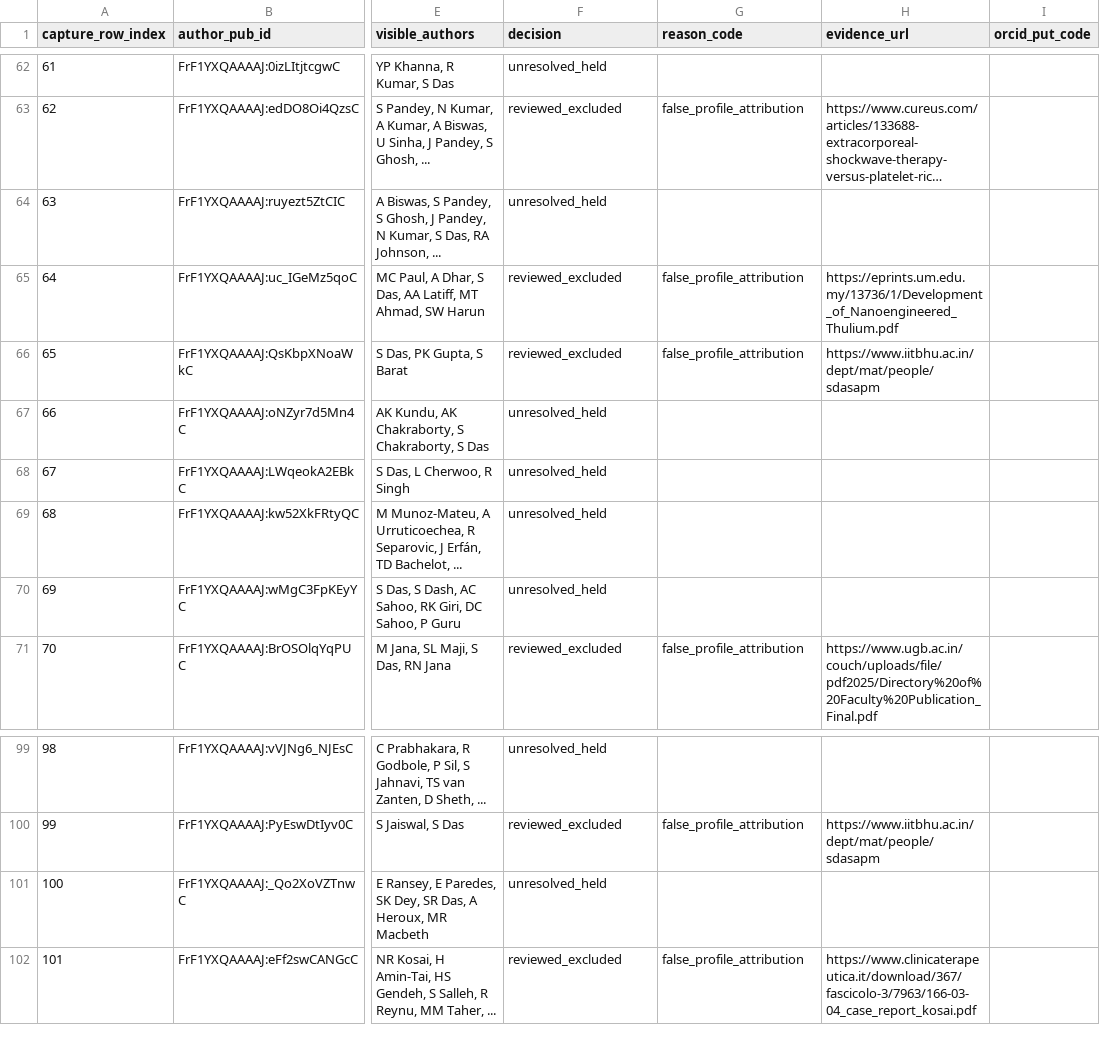
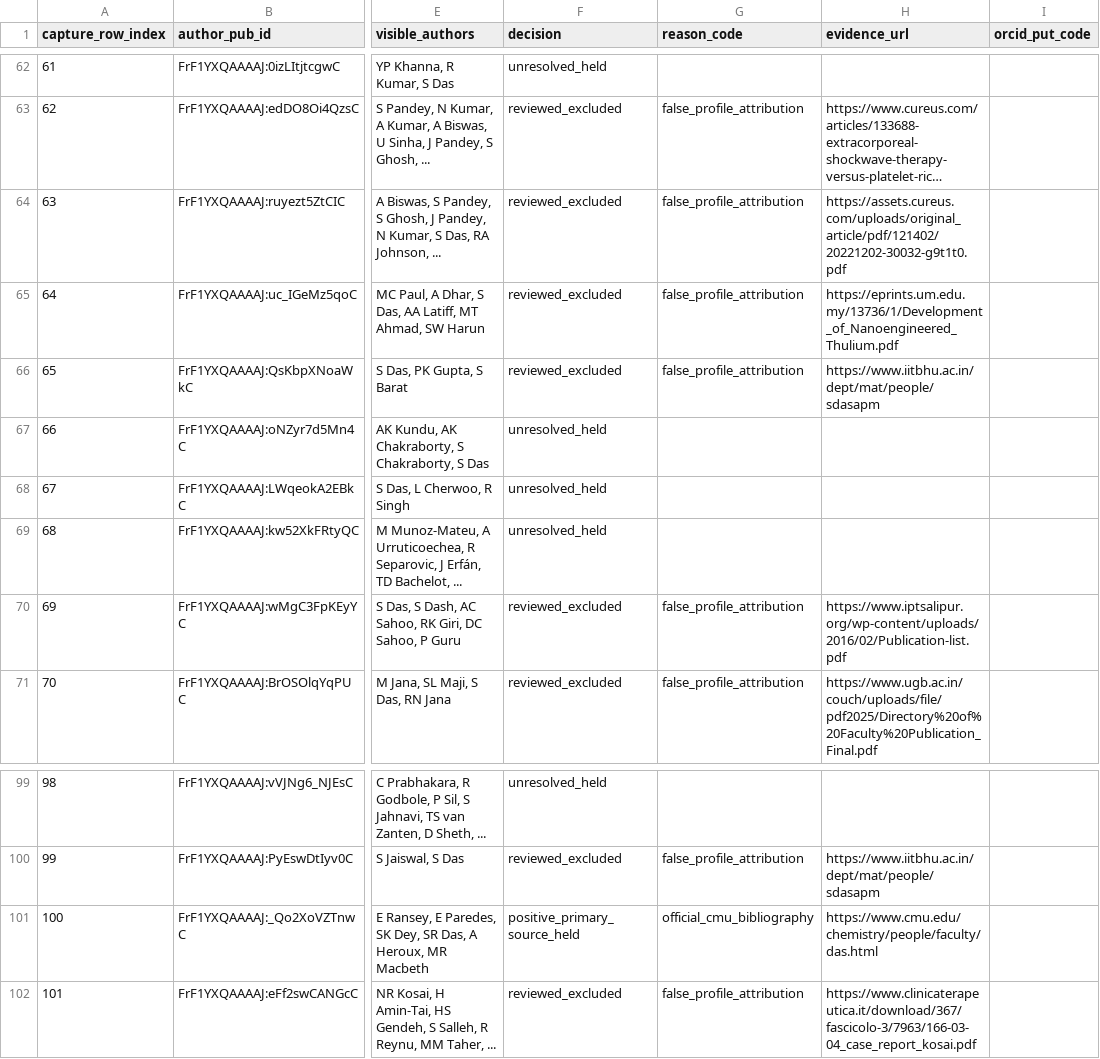
Before and after one commit to cmccomb/map-of-research, a CSV file: registry/reviews/2026-10-25-chem-das-complete-profile-ledger.csv, drawn as a sheet; only a part is shown, gaps mark what is left out; long unchanged cells end in …; the diff covers the shown part only; the diff names each change by its address in the sheet, - before the commit and + after, or states it on an @@ line.

Commit message:
Review high-impact Das attribution rows against primary sources

```diff
--- a/registry/reviews/2026-10-25-chem-das-complete-profile-ledger.csv
+++ b/registry/reviews/2026-10-25-chem-das-complete-profile-ledger.csv
-F64 (decision): unresolved_held
+F64 (decision): reviewed_excluded
-G64 (reason_code): (empty)
+G64 (reason_code): false_profile_attribution
-H64 (evidence_url): (empty)
+H64 (evidence_url): https://assets.cureus.com/uploads/original_article/pdf/121402/20221202-30032-g9t1t0.pdf
-F70 (decision): unresolved_held
+F70 (decision): reviewed_excluded
-G70 (reason_code): (empty)
+G70 (reason_code): false_profile_attribution
-H70 (evidence_url): (empty)
+H70 (evidence_url): https://www.iptsalipur.org/wp-content/uploads/2016/02/Publication-list.pdf
-F101 (decision): unresolved_held
+F101 (decision): positive_primary_source_held
-G101 (reason_code): (empty)
+G101 (reason_code): official_cmu_bibliography
-H101 (evidence_url): (empty)
+H101 (evidence_url): https://www.cmu.edu/chemistry/people/faculty/das.html
```
Also changed, not shown: 27 edited cells elsewhere in this file, 4 other files.
